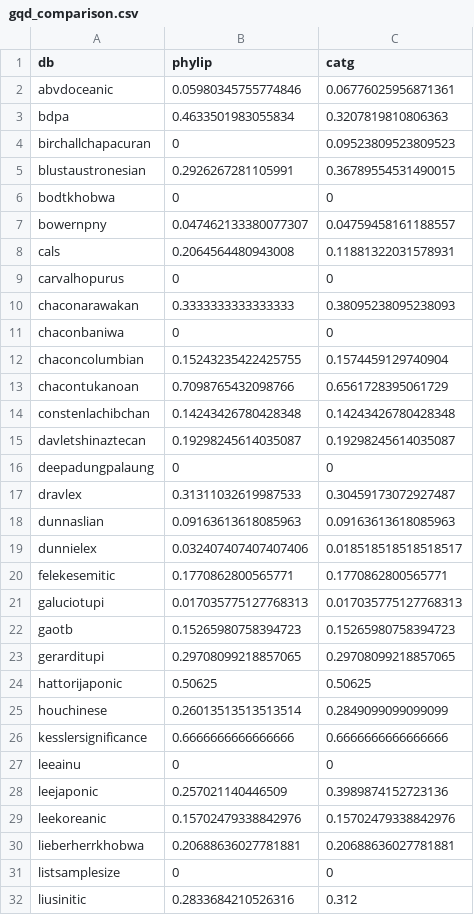
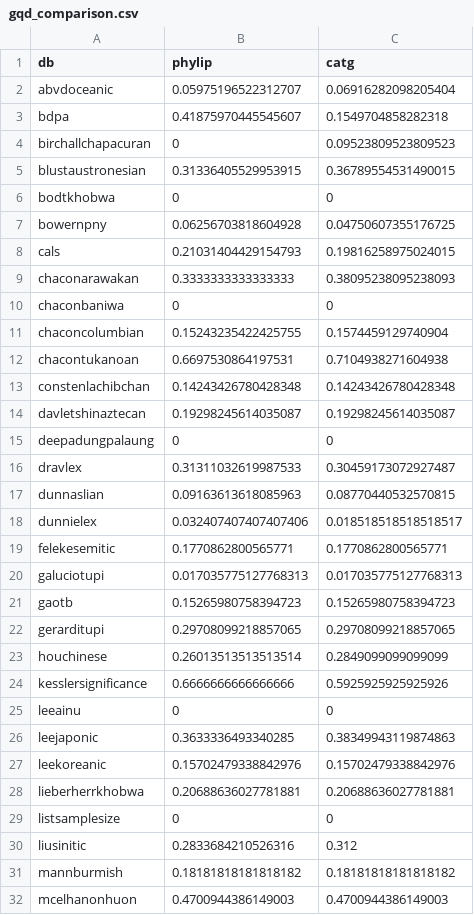
Before and after one commit to gerhardJaeger/linguisticCharacterMatrices, a CSV file: lexibank/code/gqd_comparison.csv, drawn as a sheet; only a part is shown; the shorter side is filled out with more unchanged rows; the diff covers the shown part only.

Commit message:
without proto-languages

```diff
--- a/lexibank/code/gqd_comparison.csv
+++ b/lexibank/code/gqd_comparison.csv
@@ -1,10 +1,9 @@
 db,phylip,catg
-abvdoceanic,0.05980345755774846,0.06776025956871361
-bdpa,0.4633501983055834,0.3207819810806363
+abvdoceanic,0.05975196522312707,0.06916282098205404
+bdpa,0.41875970445545607,0.1549704858282318
 birchallchapacuran,0,0.09523809523809523
-blustaustronesian,0.2926267281105991,0.36789554531490015
+blustaustronesian,0.31336405529953915,0.36789554531490015
 bodtkhobwa,0,0
-bowernpny,0.047462133380077307,0.04759458161188557
-cals,0.2064564480943008,0.11881322031578931
-carvalhopurus,0,0
+bowernpny,0.06256703818604928,0.04750607355176725
+cals,0.21031404429154793,0.19816258975024015
 chaconarawakan,0.3333333333333333,0.38095238095238093
@@ -12,3 +11,3 @@ chaconbaniwa,0,0
 chaconcolumbian,0.15243235422425755,0.1574459129740904
-chacontukanoan,0.7098765432098766,0.6561728395061729
+chacontukanoan,0.6697530864197531,0.7104938271604938
 constenlachibchan,0.14243426780428348,0.14243426780428348
@@ -17,3 +16,3 @@ deepadungpalaung,0,0
 dravlex,0.31311032619987533,0.30459173072927487
-dunnaslian,0.09163613618085963,0.09163613618085963
+dunnaslian,0.09163613618085963,0.08770440532570815
 dunnielex,0.032407407407407406,0.018518518518518517
@@ -23,7 +22,6 @@ gaotb,0.15265980758394723,0.15265980758394723
 gerarditupi,0.29708099218857065,0.29708099218857065
-hattorijaponic,0.50625,0.50625
 houchinese,0.26013513513513514,0.2849099099099099
-kesslersignificance,0.6666666666666666,0.6666666666666666
+kesslersignificance,0.6666666666666666,0.5925925925925926
 leeainu,0,0
-leejaponic,0.257021140446509,0.3989874152723136
+leejaponic,0.3633336493340285,0.38349943119874863
 leekoreanic,0.15702479338842976,0.15702479338842976
```
Also changed, not shown: 1 removed row and 6 edited cells elsewhere in this file.
